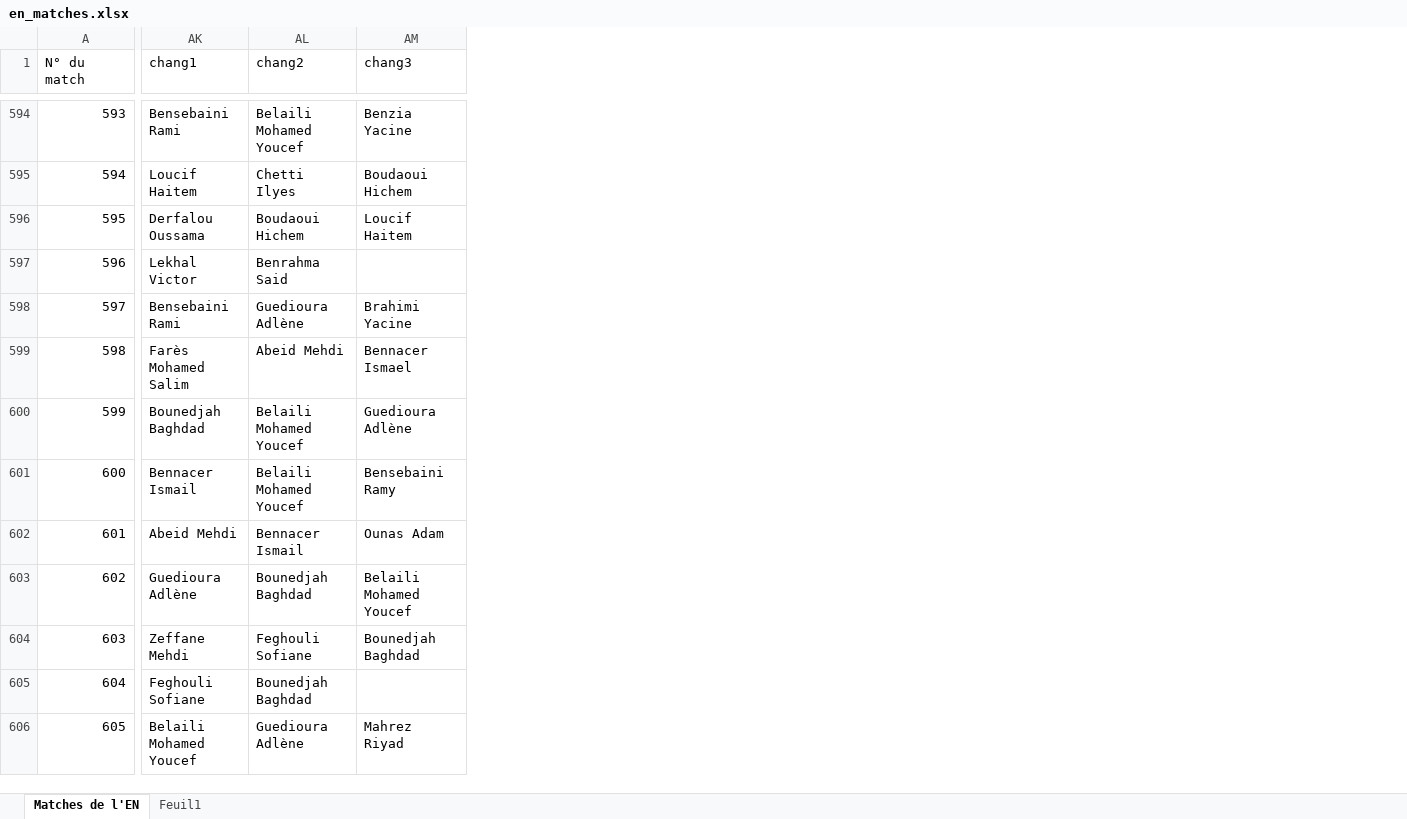
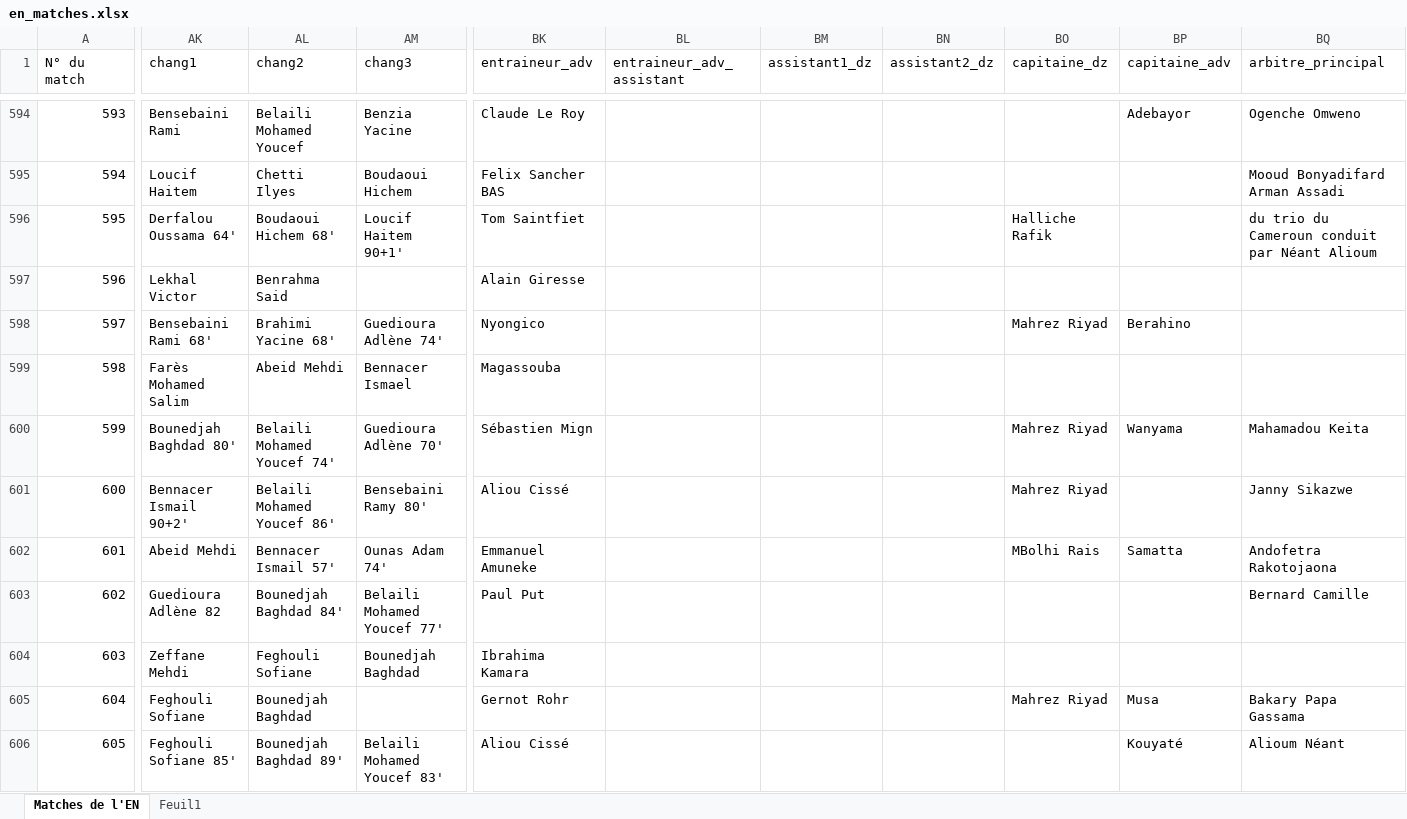
Before and after one commit to samirmember/archifoot, an Excel workbook: server/en_matches.xlsx, sheet Matches de l'EN, drawn as a sheet; only a part is shown, gaps mark what is left out; values as stored, in another font and other column widths than the file's, no cell formats; conditional formats and table styles not drawn; the diff covers the shown part only; the diff names each change by its address in the sheet, - before the commit and + after, or states it on an @@ line.

```diff
--- a/server/en_matches.xlsx (sheet Matches de l'EN)
+++ b/server/en_matches.xlsx (sheet Matches de l'EN)
+column BK (entraineur_adv), rows 594-606: Claude Le Roy | Felix Sancher BAS | Tom Saintfiet | Alain Giresse | Nyongico | Magassouba | Sébastien Mign | Aliou Cissé | Emmanuel Amuneke | Paul Put | Ibrahima Kamara | Gernot Rohr | Aliou Cissé
+column BL (entraineur_adv_assistant), empty
+column BM (assistant1_dz), empty
+column BN (assistant2_dz), empty
+column BO (capitaine_dz), rows 596-605: Halliche Rafik |  | Mahrez Riyad |  | Mahrez Riyad | Mahrez Riyad | MBolhi Rais |  |  | Mahrez Riyad
+column BP (capitaine_adv), rows 594-606: Adebayor |  |  |  | Berahino |  | Wanyama |  | Samatta |  |  | Musa | Kouyaté
+column BQ (arbitre_principal), rows 594-606: Ogenche Omweno | Mooud Bonyadifard Arman Assadi | du trio du Cameroun conduit par Néant Alioum |  |  |  | Mahamadou Keita | Janny Sikazwe | Andofetra Rakotojaona | Bernard Camille |  | Bakary Papa Gassama | Alioum Néant
-AK596 (chang1): Derfalou Oussama
+AK596 (chang1): Derfalou Oussama 64'
-AL596 (chang2): Boudaoui Hichem
+AL596 (chang2): Boudaoui Hichem 68'
-AM596 (chang3): Loucif Haitem
+AM596 (chang3): Loucif Haitem 90+1'
-AK598 (chang1): Bensebaini Rami
+AK598 (chang1): Bensebaini Rami 68'
-AL598 (chang2): Guedioura Adlène
+AL598 (chang2): Brahimi Yacine 68'
-AM598 (chang3): Brahimi Yacine
+AM598 (chang3): Guedioura Adlène 74'
-AK600 (chang1): Bounedjah Baghdad
+AK600 (chang1): Bounedjah Baghdad 80'
-AL600 (chang2): Belaili Mohamed Youcef
+AL600 (chang2): Belaili Mohamed Youcef 74'
-AM600 (chang3): Guedioura Adlène
+AM600 (chang3): Guedioura Adlène 70'
-AK601 (chang1): Bennacer Ismail
+AK601 (chang1): Bennacer Ismail 90+2'
-AL601 (chang2): Belaili Mohamed Youcef
+AL601 (chang2): Belaili Mohamed Youcef 86'
-AM601 (chang3): Bensebaini Ramy
+AM601 (chang3): Bensebaini Ramy 80'
-AL602 (chang2): Bennacer Ismail
+AL602 (chang2): Bennacer Ismail 57'
-AM602 (chang3): Ounas Adam
+AM602 (chang3): Ounas Adam 74'
-AK603 (chang1): Guedioura Adlène
+AK603 (chang1): Guedioura Adlène 82
-AL603 (chang2): Bounedjah Baghdad
+AL603 (chang2): Bounedjah Baghdad 84'
-AM603 (chang3): Belaili Mohamed Youcef
+AM603 (chang3): Belaili Mohamed Youcef 77'
-AK606 (chang1): Belaili Mohamed Youcef
+AK606 (chang1): Feghouli Sofiane 85'
-AL606 (chang2): Guedioura Adlène
+AL606 (chang2): Bounedjah Baghdad 89'
-AM606 (chang3): Mahrez Riyad
+AM606 (chang3): Belaili Mohamed Youcef 83'
```
Also changed, not shown: 29 added columns and 223 edited cells elsewhere in this sheet, cell formats, dev/scripts/en_matches.xlsx, 12 other files.
